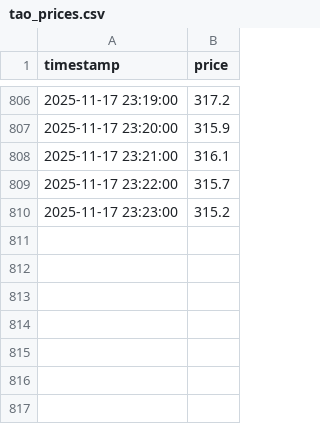
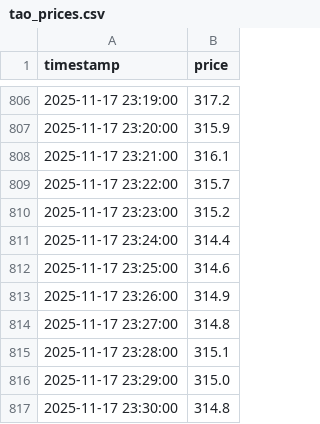
Before and after one commit to wizarddevpro/trading-bot, a CSV file: data/tao_prices.csv, drawn as a sheet; only a part is shown, gaps mark what is left out.

```diff
--- a/data/tao_prices.csv
+++ b/data/tao_prices.csv
@@ -810 +810,8 @@ timestamp,price
 2025-11-17 23:23:00,315.2
+2025-11-17 23:24:00,314.4
+2025-11-17 23:25:00,314.6
+2025-11-17 23:26:00,314.9
+2025-11-17 23:27:00,314.8
+2025-11-17 23:28:00,315.1
+2025-11-17 23:29:00,315.0
+2025-11-17 23:30:00,314.8
```
Also changed, not shown: data/btc_signals_log.csv, 4 other files.
